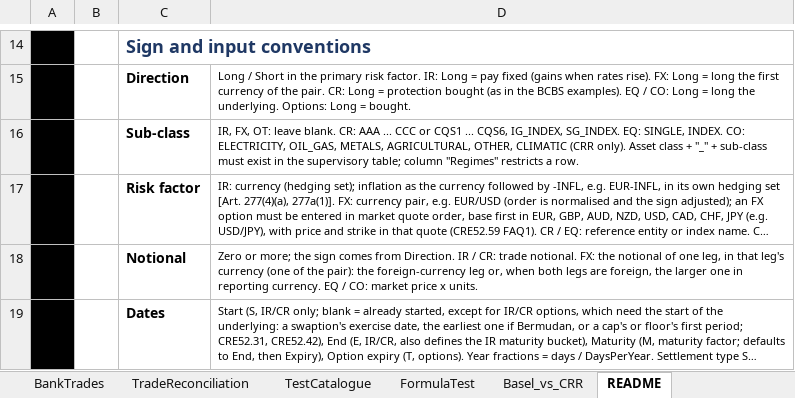
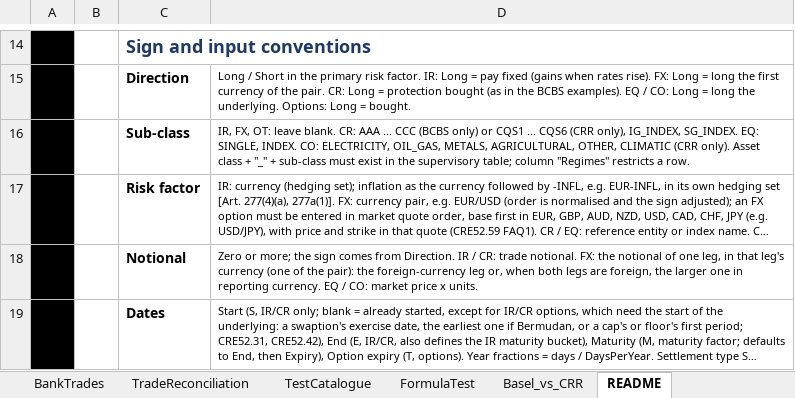
Before and after one commit to danielep71/K-SACCR, an Excel workbook: src/workbook/SACCR_Template.xlsx, sheet README, drawn as a sheet; only a part is shown, gaps mark what is left out; long unchanged cells end in …; values as stored, in another font and other column widths than the file's, no borders; charts and pictures not drawn; the diff names each change by its address in the sheet, - before the commit and + after, or states it on an @@ line.

Commit message:
Accept each regime's credit scale only (#659)
The ratings AAA to CCC are the BCBS single-name credit factors (CRE52.72)
and the credit quality steps CQS1 to CQS6 the CRR ones (Art. 280c(5),
Table 3), but both sets of factor rows had blank regimes, so either scale
was accepted under either regime. A trade on the other regime's scale is
now rejected with TR-FACTOR-REGIME on its sub-class.

- CORE_Engine.RegulatoryFactorRows marks CR_AAA to CR_CCC BCBS and
  CR_CQS1 to CR_CQS6 CRR; the template's Params table does the same, so
  the template still runs REGULATORY. The ClassifyRun line of a factor
  row that differs from the regulatory set now names its regimes and the
  regulatory ones: a row differing only in its regimes showed the same
  numbers twice. An existing workbook with BOTH on these rows runs
  WHAT-IF until Restore parameters writes the regimes.
- Template: the README sheet's sub-class guidance names the regime of each
  scale; the demo netting set NS-GAMMA (CRR) enters B01 and B02 as CQS3
  instead of BBB, the same 0.54% factor, so its figures do not change.
- Tests: TEST_InputValidation gains credit-rating-under-crr and
  credit-step-under-bcbs (181 cases, 318 checks; evidence policy, README
  and EXCEL_EVIDENCE counts updated); its two-sub-class aggregation cases,
  TEST_Aggregation and the benchmark portfolio, all under CRR, use
  credit quality steps with the factors they had.
- README, methodology and CHANGELOG describe the rule.

Validated: python tools/check.py, all static gates PASS. Excel has not
been run on this commit.

```diff
--- a/src/workbook/SACCR_Template.xlsx (sheet README)
+++ b/src/workbook/SACCR_Template.xlsx (sheet README)
-D16: …... CCC or CQS1 ... CQS6, IG_INDEX, SG_INDEX.…
+D16: …... CCC (BCBS only) or CQS1 ... CQS6 (CRR only), IG_INDEX, SG_INDEX.…
```
Also changed, not shown: sheet Params, sheet Trades, 9 other files.
